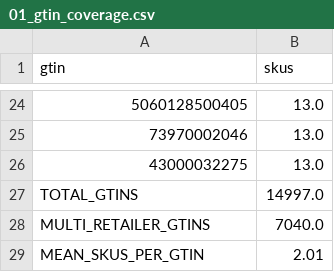
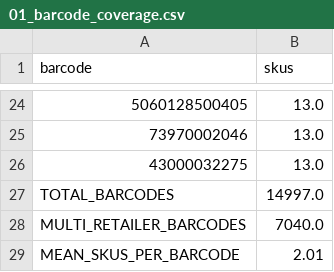
Before and after one commit to fbarulli/broadway, a CSV file: project/experiments/results/euromonitor/01_barcode_coverage.csv (was project/experiments/results/euromonitor/01_gtin_coverage.csv), drawn as a sheet; only a part is shown, gaps mark what is left out; the diff names each change by its address in the sheet, - before the commit and + after, or states it on an @@ line.

```diff
--- a/project/experiments/results/euromonitor/01_gtin_coverage.csv
+++ b/project/experiments/results/euromonitor/01_barcode_coverage.csv
-A1: gtin
+A1: barcode
-A27 (barcode): TOTAL_GTINS
+A27 (barcode): TOTAL_BARCODES
-A28 (barcode): MULTI_RETAILER_GTINS
+A28 (barcode): MULTI_RETAILER_BARCODES
-A29 (barcode): MEAN_SKUS_PER_GTIN
+A29 (barcode): MEAN_SKUS_PER_BARCODE
```
Also changed, not shown: project/experiments/results/euromonitor/01_eda_describe.csv, project/experiments/results/euromonitor/02_volume_normalize.csv, 56 other files.
